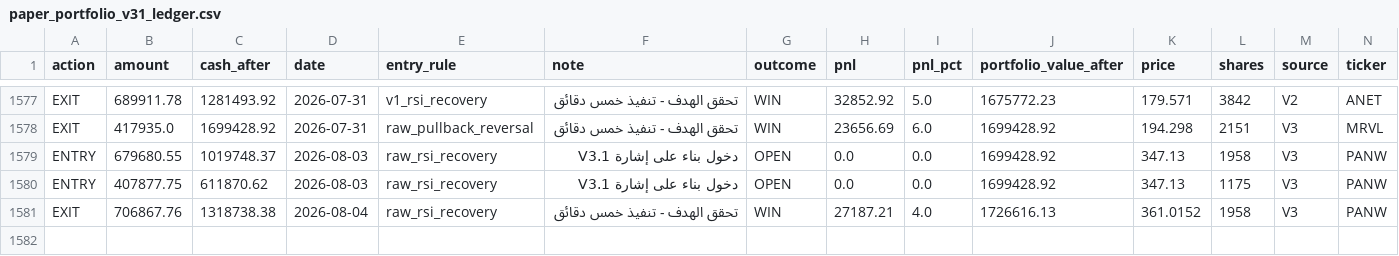
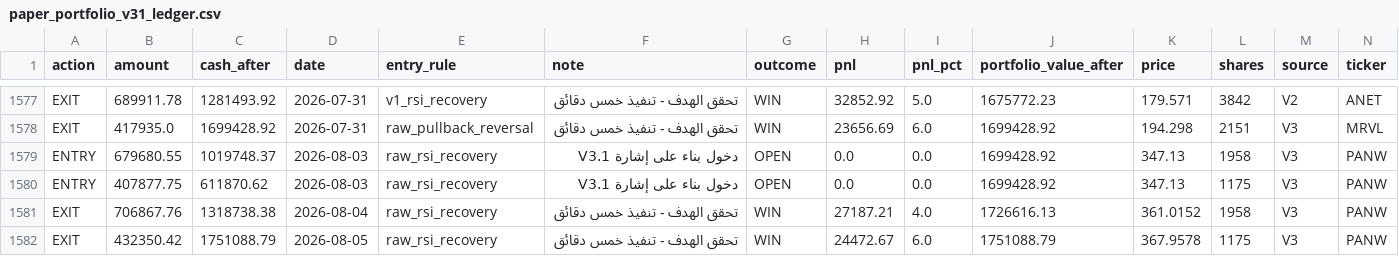
Before and after one commit to Anasmohm/strategy-testing-v2, a CSV file: reports/paper_portfolio_v31_ledger.csv, drawn as a sheet; only a part is shown, gaps mark what is left out; rows hold the shown columns only; the diff names each change by its address in the sheet, - before the commit and + after, or states it on an @@ line.

```diff
--- a/reports/paper_portfolio_v31_ledger.csv
+++ b/reports/paper_portfolio_v31_ledger.csv
+row 1582: EXIT | 432350.42 | 1751088.79 | 2026-08-05 | raw_rsi_recovery | تحقق الهدف - تنفيذ خمس دقائق | WIN | 24472.67 | 6.0 | 1751088.79 | 367.9578 | 1175 | V3 | PANW
```
Also changed, not shown: reports/paper_equity_curve_v31.csv, reports/paper_trades_v31.csv, 18 other files.
